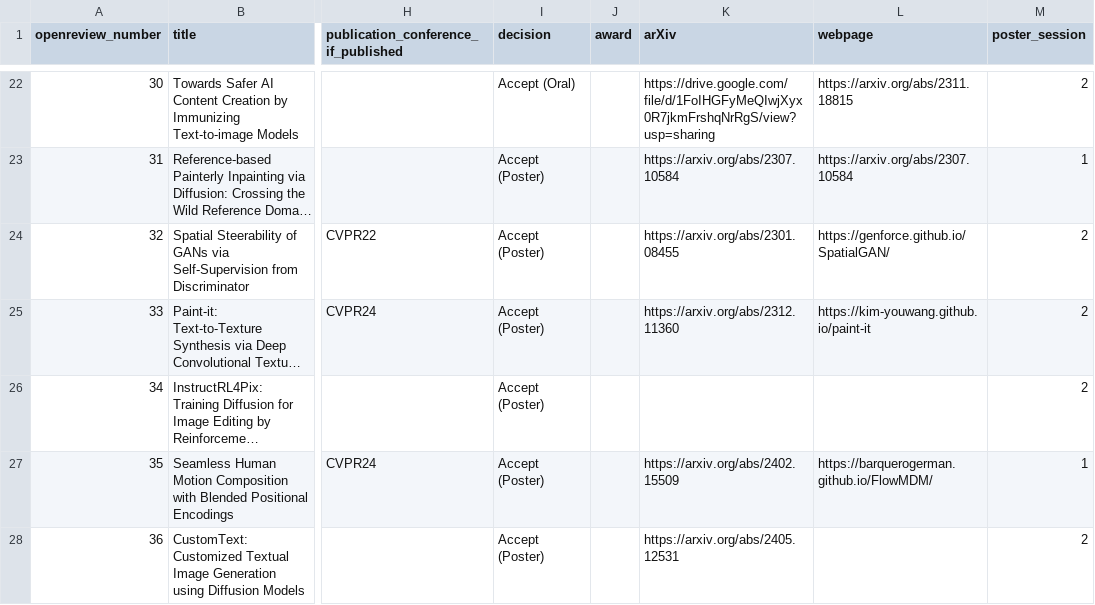
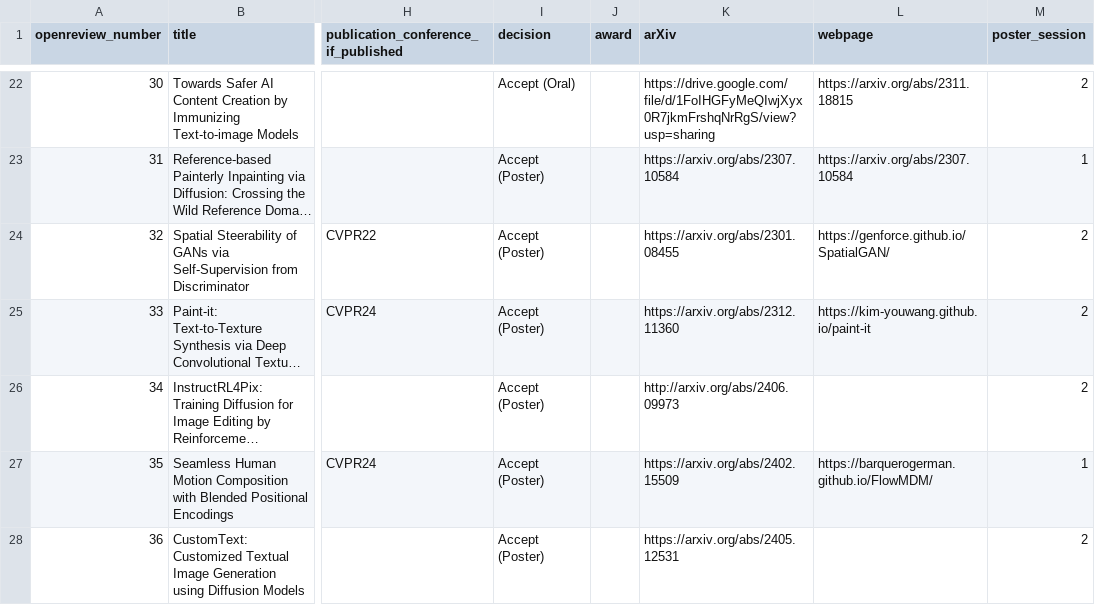
Before and after one commit to AI-for-Content-Creation/AI-for-Content-Creation, a CSV file: _data/papers_2024.csv, drawn as a sheet; only a part is shown, gaps mark what is left out; long unchanged cells end in …; the diff names each change by its address in the sheet, - before the commit and + after, or states it on an @@ line.

Commit message:
Update papers_2024.csv

```diff
--- a/_data/papers_2024.csv
+++ b/_data/papers_2024.csv
-K26 (arXiv): (empty)
+K26 (arXiv): http://arxiv.org/abs/2406.09973
```
